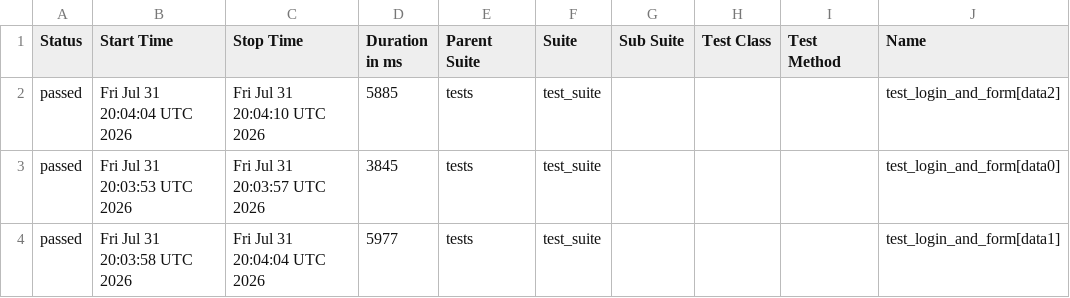
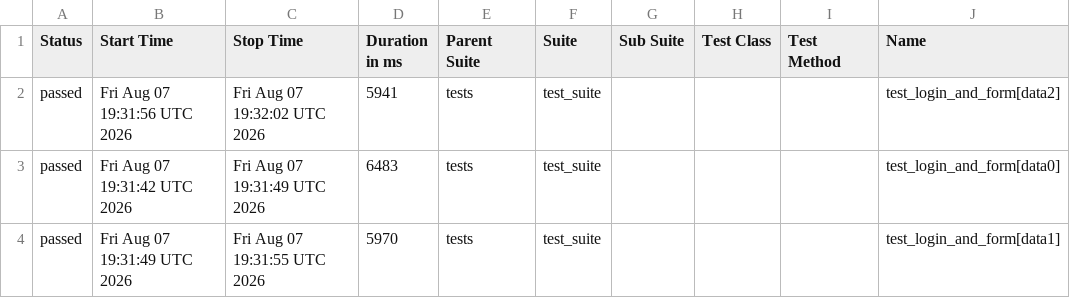
Before and after one commit to harshamaiya99/selenium-pytest-allure-github_actions, a CSV file: data/suites.csv, drawn as a sheet; only a part is shown; the diff names each change by its address in the sheet, - before the commit and + after, or states it on an @@ line.

```diff
--- a/data/suites.csv
+++ b/data/suites.csv
-B2 (Start Time): Fri Jul 31 20:04:04 UTC 2026
+B2 (Start Time): Fri Aug 07 19:31:56 UTC 2026
-C2 (Stop Time): Fri Jul 31 20:04:10 UTC 2026
+C2 (Stop Time): Fri Aug 07 19:32:02 UTC 2026
-D2 (Duration in ms): 5885
+D2 (Duration in ms): 5941
-B3 (Start Time): Fri Jul 31 20:03:53 UTC 2026
+B3 (Start Time): Fri Aug 07 19:31:42 UTC 2026
-C3 (Stop Time): Fri Jul 31 20:03:57 UTC 2026
+C3 (Stop Time): Fri Aug 07 19:31:49 UTC 2026
-D3 (Duration in ms): 3845
+D3 (Duration in ms): 6483
-B4 (Start Time): Fri Jul 31 20:03:58 UTC 2026
+B4 (Start Time): Fri Aug 07 19:31:49 UTC 2026
-C4 (Stop Time): Fri Jul 31 20:04:04 UTC 2026
+C4 (Stop Time): Fri Aug 07 19:31:55 UTC 2026
-D4 (Duration in ms): 5977
+D4 (Duration in ms): 5970
```
Also changed, not shown: 27 other files.
